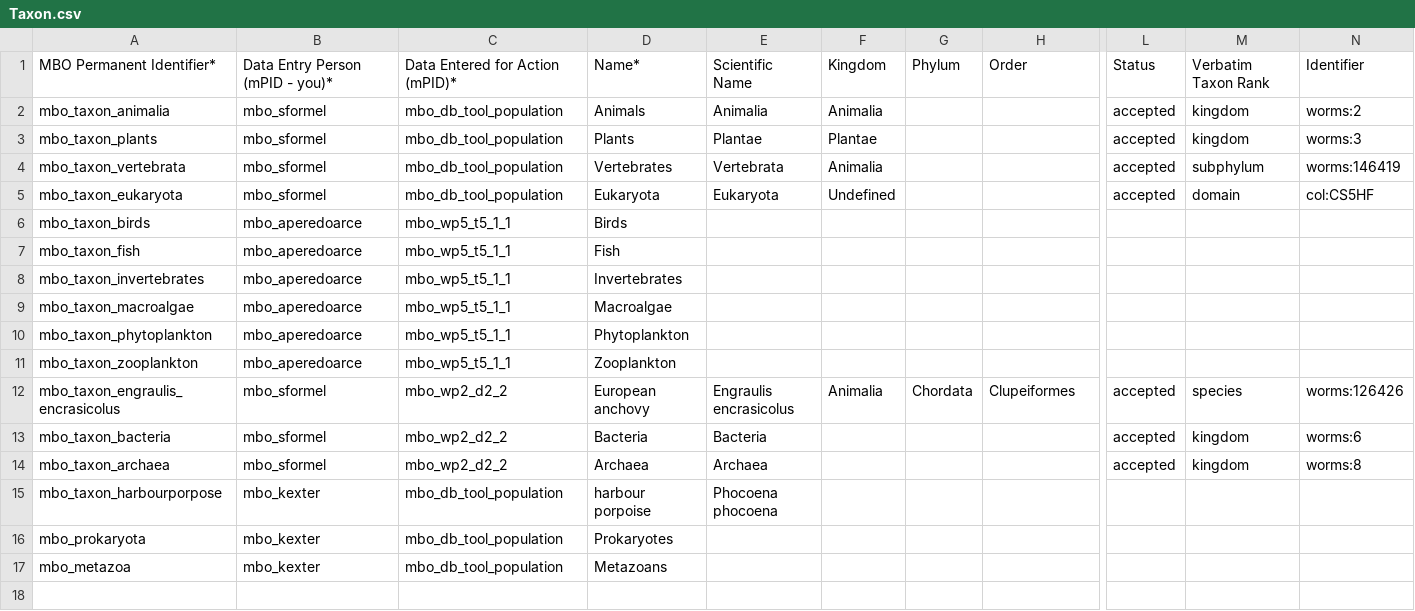
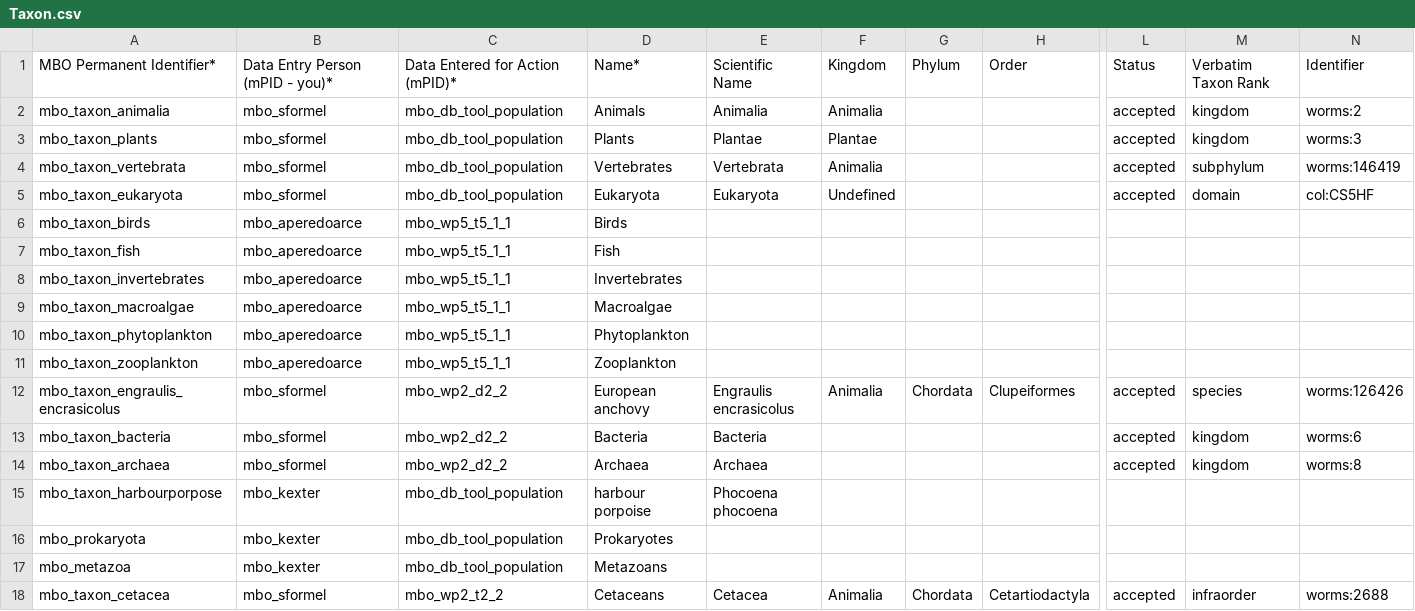
Before and after one commit to marco-bolo/csv-to-json-ld, a CSV file: data/Taxon.csv, drawn as a sheet; only a part is shown, gaps mark what is left out; rows hold the shown columns only; the diff names each change by its address in the sheet, - before the commit and + after, or states it on an @@ line.

```diff
--- a/data/Taxon.csv
+++ b/data/Taxon.csv
+row 18: mbo_taxon_cetacea | mbo_sformel | mbo_wp2_t2_2 | Cetaceans | Cetacea | Animalia | Chordata | Cetartiodactyla | accepted | infraorder | worms:2688
```
Also changed, not shown: data/Dataset.csv.
